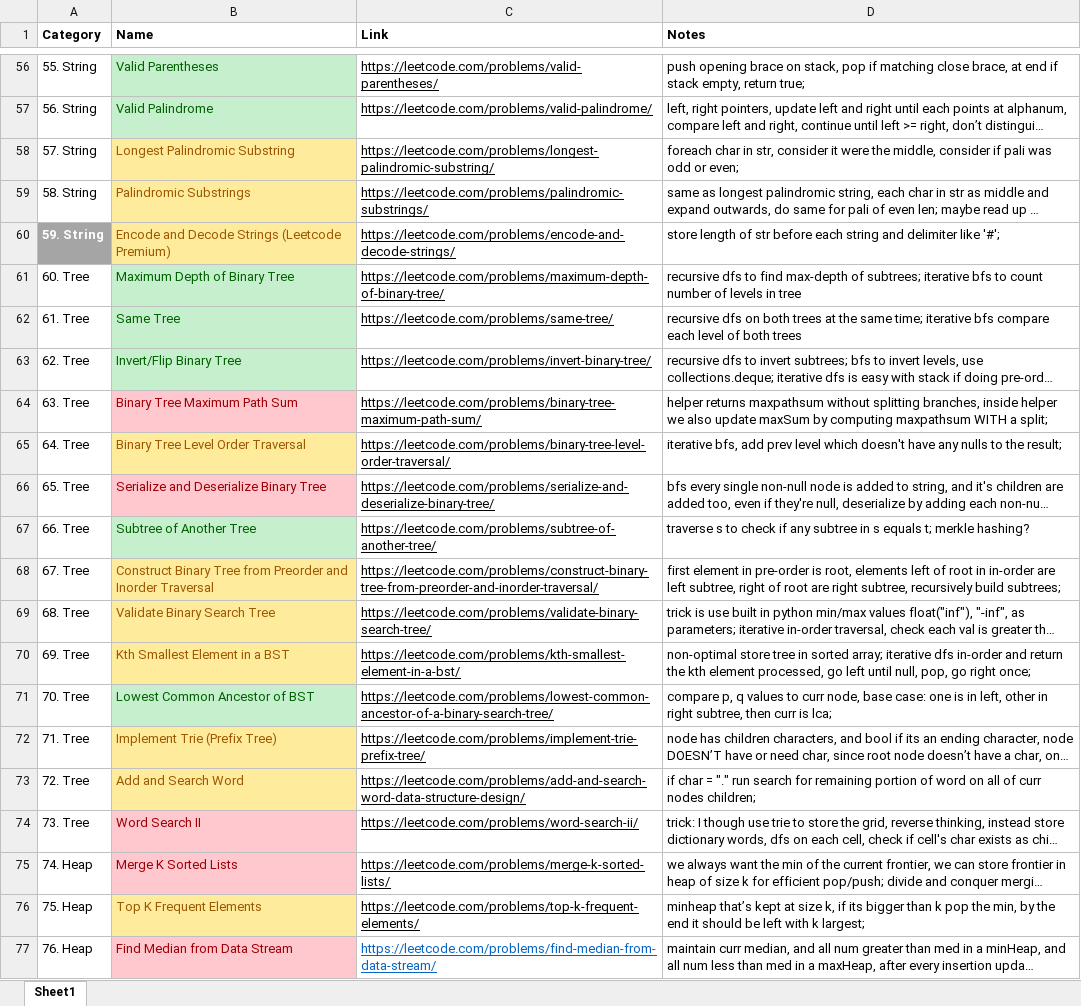
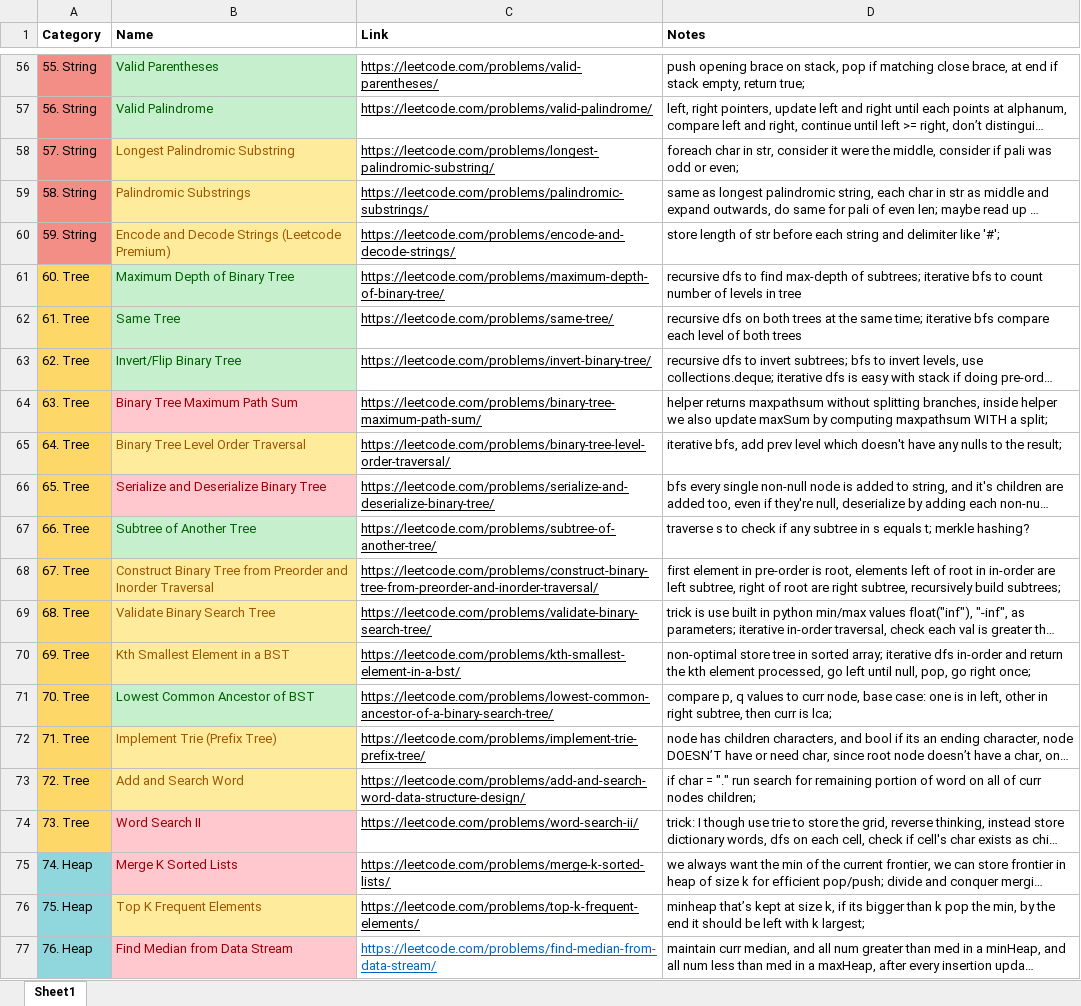
Before and after one commit to CodeRabbitHub/Python, an Excel workbook: Leetcode/Leetcode 75 Questions.xlsx, sheet Sheet1, drawn as a sheet; only a part is shown, gaps mark what is left out; long unchanged cells end in …; values as stored, in another font and other column widths than the file's, no borders; the diff covers the shown part only; the diff names each change by its address in the sheet, - before the commit and + after, or states it on an @@ line.

```diff
--- a/Leetcode/Leetcode 75 Questions.xlsx (sheet Sheet1)
+++ b/Leetcode/Leetcode 75 Questions.xlsx (sheet Sheet1)
-A56:A59 fill: none
+A56:A59 fill: #F28E86
@@ A60 bold: on → off, text colour: #FFFFFF → black, fill: #A5A5A5 → #F28E86 @@
-A61:A74 fill: none
+A61:A74 fill: #FDD768
-A75:A77 fill: none
+A75:A77 fill: #90D7DD
```
Also changed, not shown: cell formats elsewhere in this sheet, 1 other file.
